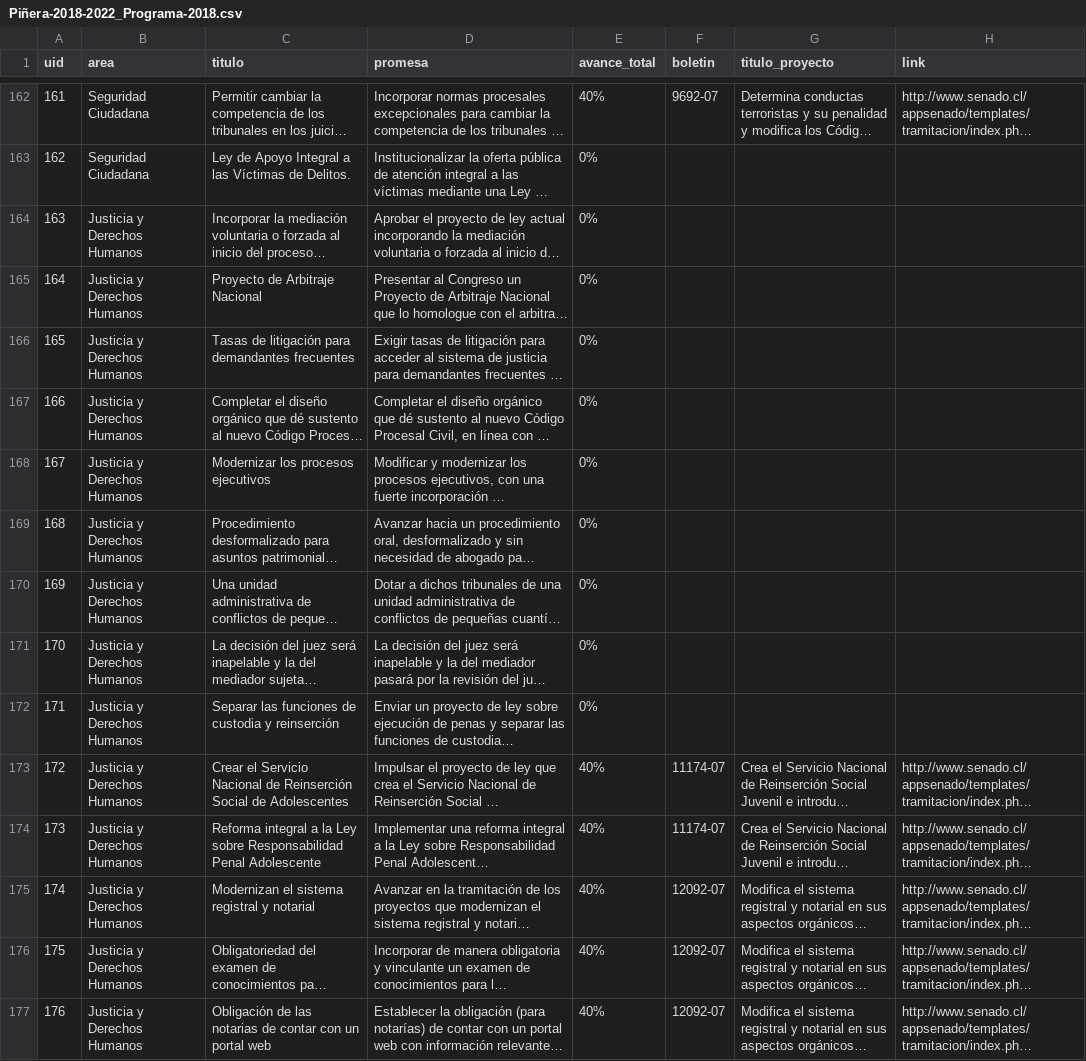
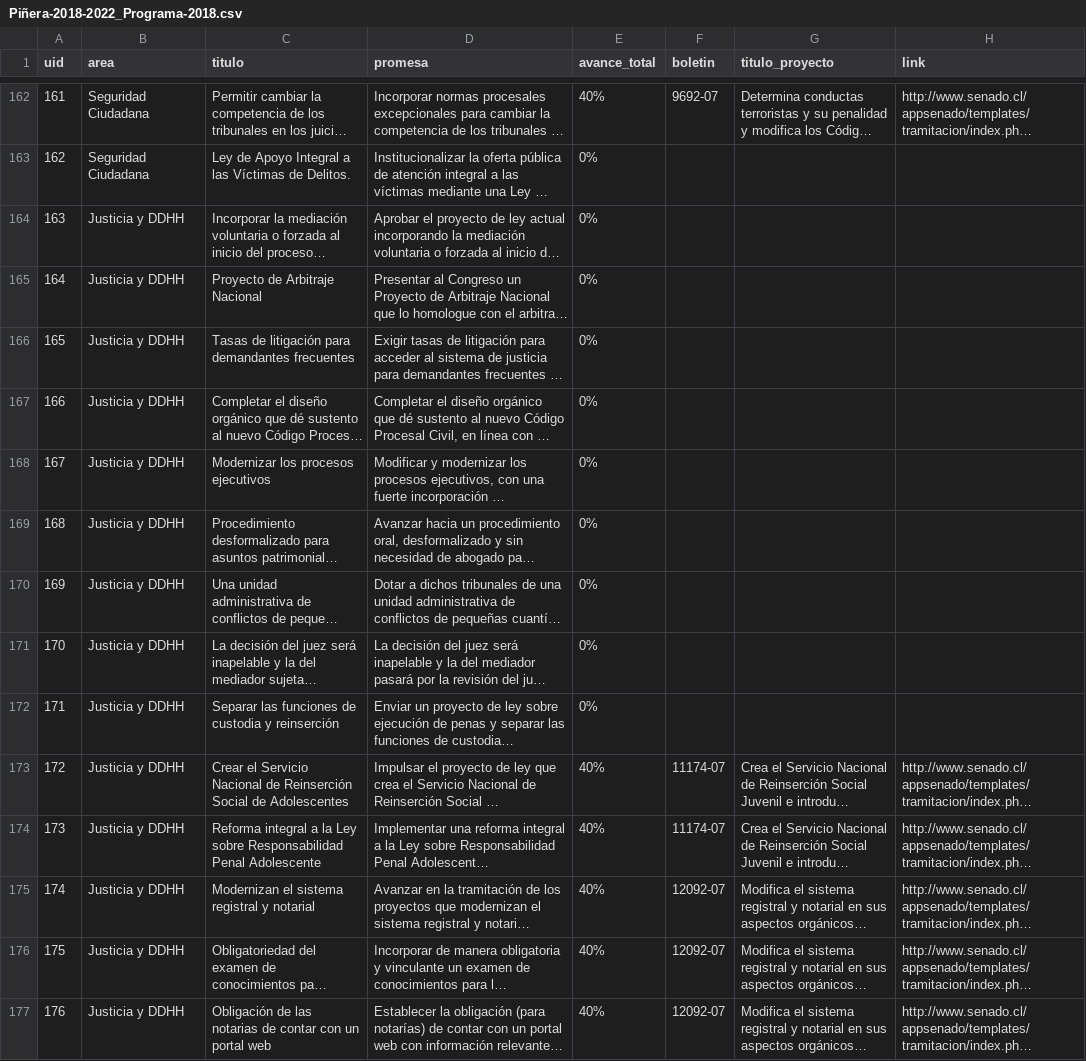
Before and after one commit to ciudadanointeligente/del-dicho-al-hecho-ember, a CSV file: public/studies/Piñera-2018-2022_Programa-2018.csv, drawn as a sheet; only a part is shown, gaps mark what is left out; long unchanged cells end in …; the diff covers the shown part only; the diff names each change by its address in the sheet, - before the commit and + after, or states it on an @@ line.

```diff
--- a/public/studies/Piñera-2018-2022_Programa-2018.csv
+++ b/public/studies/Piñera-2018-2022_Programa-2018.csv
-B164:B177 (area): Justicia y Derechos Humanos
+B164:B177 (area): Justicia y DDHH
```
Also changed, not shown: 27 edited cells elsewhere in this file, 6 other files.
